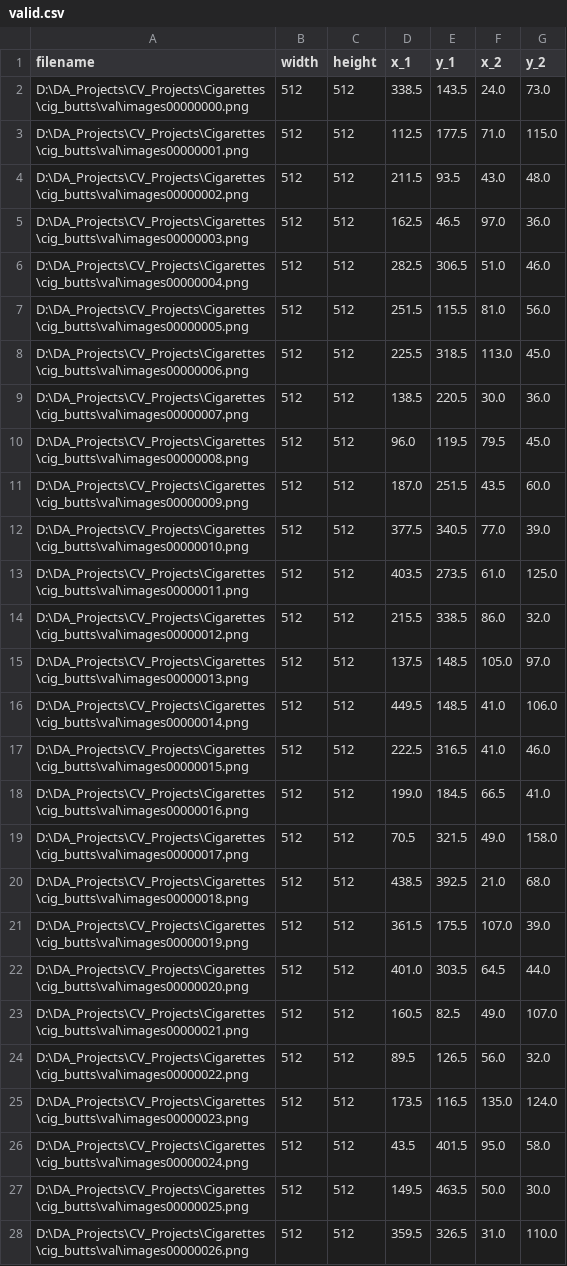
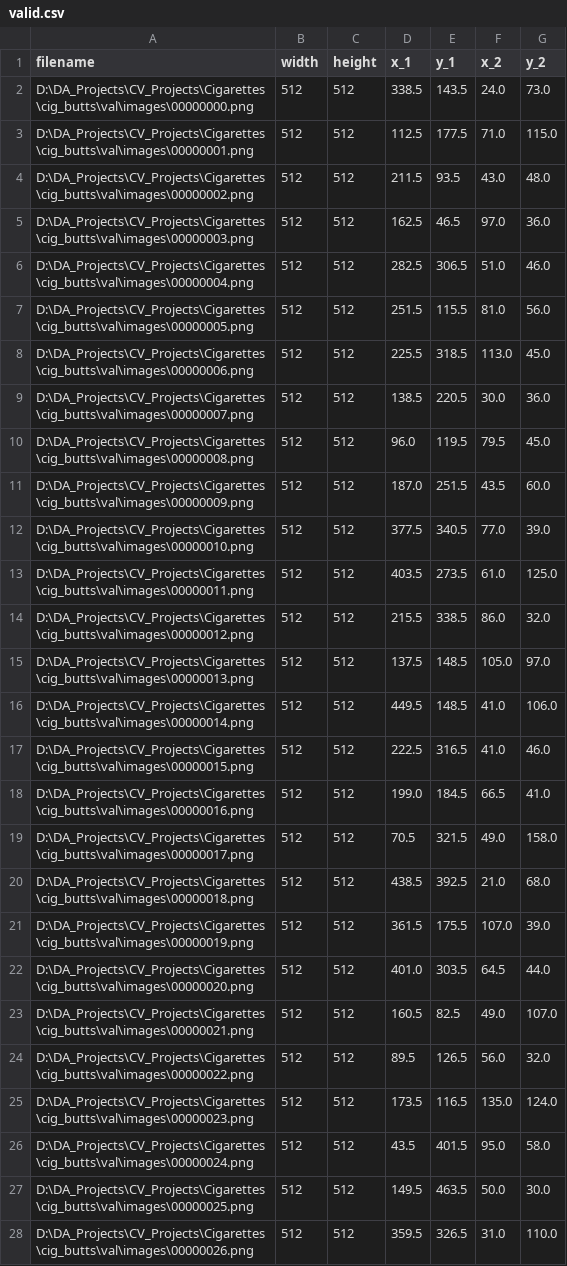
Before and after one commit to RadFam/cigarettes_detector, a CSV file: valid.csv, drawn as a sheet; only a part is shown; the diff covers the shown part only.

```diff
--- a/valid.csv
+++ b/valid.csv
@@ -1,28 +1,28 @@
 filename,width,height,x_1,y_1,x_2,y_2
-D:\DA_Projects\CV_Projects\Cigarettes\cig_butts\val\images00000000.png,512,512,338.5,143.5,24.0,73.0
-D:\DA_Projects\CV_Projects\Cigarettes\cig_butts\val\images00000001.png,512,512,112.5,177.5,71.0,115.0
-D:\DA_Projects\CV_Projects\Cigarettes\cig_butts\val\images00000002.png,512,512,211.5,93.5,43.0,48.0
-D:\DA_Projects\CV_Projects\Cigarettes\cig_butts\val\images00000003.png,512,512,162.5,46.5,97.0,36.0
-D:\DA_Projects\CV_Projects\Cigarettes\cig_butts\val\images00000004.png,512,512,282.5,306.5,51.0,46.0
-D:\DA_Projects\CV_Projects\Cigarettes\cig_butts\val\images00000005.png,512,512,251.5,115.5,81.0,56.0
-D:\DA_Projects\CV_Projects\Cigarettes\cig_butts\val\images00000006.png,512,512,225.5,318.5,113.0,45.0
-D:\DA_Projects\CV_Projects\Cigarettes\cig_butts\val\images00000007.png,512,512,138.5,220.5,30.0,36.0
-D:\DA_Projects\CV_Projects\Cigarettes\cig_butts\val\images00000008.png,512,512,96.0,119.5,79.5,45.0
-D:\DA_Projects\CV_Projects\Cigarettes\cig_butts\val\images00000009.png,512,512,187.0,251.5,43.5,60.0
-D:\DA_Projects\CV_Projects\Cigarettes\cig_butts\val\images00000010.png,512,512,377.5,340.5,77.0,39.0
-D:\DA_Projects\CV_Projects\Cigarettes\cig_butts\val\images00000011.png,512,512,403.5,273.5,61.0,125.0
-D:\DA_Projects\CV_Projects\Cigarettes\cig_butts\val\images00000012.png,512,512,215.5,338.5,86.0,32.0
-D:\DA_Projects\CV_Projects\Cigarettes\cig_butts\val\images00000013.png,512,512,137.5,148.5,105.0,97.0
-D:\DA_Projects\CV_Projects\Cigarettes\cig_butts\val\images00000014.png,512,512,449.5,148.5,41.0,106.0
-D:\DA_Projects\CV_Projects\Cigarettes\cig_butts\val\images00000015.png,512,512,222.5,316.5,41.0,46.0
-D:\DA_Projects\CV_Projects\Cigarettes\cig_butts\val\images00000016.png,512,512,199.0,184.5,66.5,41.0
-D:\DA_Projects\CV_Projects\Cigarettes\cig_butts\val\images00000017.png,512,512,70.5,321.5,49.0,158.0
-D:\DA_Projects\CV_Projects\Cigarettes\cig_butts\val\images00000018.png,512,512,438.5,392.5,21.0,68.0
-D:\DA_Projects\CV_Projects\Cigarettes\cig_butts\val\images00000019.png,512,512,361.5,175.5,107.0,39.0
-D:\DA_Projects\CV_Projects\Cigarettes\cig_butts\val\images00000020.png,512,512,401.0,303.5,64.5,44.0
-D:\DA_Projects\CV_Projects\Cigarettes\cig_butts\val\images00000021.png,512,512,160.5,82.5,49.0,107.0
-D:\DA_Projects\CV_Projects\Cigarettes\cig_butts\val\images00000022.png,512,512,89.5,126.5,56.0,32.0
-D:\DA_Projects\CV_Projects\Cigarettes\cig_butts\val\images00000023.png,512,512,173.5,116.5,135.0,124.0
-D:\DA_Projects\CV_Projects\Cigarettes\cig_butts\val\images00000024.png,512,512,43.5,401.5,95.0,58.0
-D:\DA_Projects\CV_Projects\Cigarettes\cig_butts\val\images00000025.png,512,512,149.5,463.5,50.0,30.0
-D:\DA_Projects\CV_Projects\Cigarettes\cig_butts\val\images00000026.png,512,512,359.5,326.5,31.0,110.0
+D:\DA_Projects\CV_Projects\Cigarettes\cig_butts\val\images\00000000.png,512,512,338.5,143.5,24.0,73.0
+D:\DA_Projects\CV_Projects\Cigarettes\cig_butts\val\images\00000001.png,512,512,112.5,177.5,71.0,115.0
+D:\DA_Projects\CV_Projects\Cigarettes\cig_butts\val\images\00000002.png,512,512,211.5,93.5,43.0,48.0
+D:\DA_Projects\CV_Projects\Cigarettes\cig_butts\val\images\00000003.png,512,512,162.5,46.5,97.0,36.0
+D:\DA_Projects\CV_Projects\Cigarettes\cig_butts\val\images\00000004.png,512,512,282.5,306.5,51.0,46.0
+D:\DA_Projects\CV_Projects\Cigarettes\cig_butts\val\images\00000005.png,512,512,251.5,115.5,81.0,56.0
+D:\DA_Projects\CV_Projects\Cigarettes\cig_butts\val\images\00000006.png,512,512,225.5,318.5,113.0,45.0
+D:\DA_Projects\CV_Projects\Cigarettes\cig_butts\val\images\00000007.png,512,512,138.5,220.5,30.0,36.0
+D:\DA_Projects\CV_Projects\Cigarettes\cig_butts\val\images\00000008.png,512,512,96.0,119.5,79.5,45.0
+D:\DA_Projects\CV_Projects\Cigarettes\cig_butts\val\images\00000009.png,512,512,187.0,251.5,43.5,60.0
+D:\DA_Projects\CV_Projects\Cigarettes\cig_butts\val\images\00000010.png,512,512,377.5,340.5,77.0,39.0
+D:\DA_Projects\CV_Projects\Cigarettes\cig_butts\val\images\00000011.png,512,512,403.5,273.5,61.0,125.0
+D:\DA_Projects\CV_Projects\Cigarettes\cig_butts\val\images\00000012.png,512,512,215.5,338.5,86.0,32.0
+D:\DA_Projects\CV_Projects\Cigarettes\cig_butts\val\images\00000013.png,512,512,137.5,148.5,105.0,97.0
+D:\DA_Projects\CV_Projects\Cigarettes\cig_butts\val\images\00000014.png,512,512,449.5,148.5,41.0,106.0
+D:\DA_Projects\CV_Projects\Cigarettes\cig_butts\val\images\00000015.png,512,512,222.5,316.5,41.0,46.0
+D:\DA_Projects\CV_Projects\Cigarettes\cig_butts\val\images\00000016.png,512,512,199.0,184.5,66.5,41.0
+D:\DA_Projects\CV_Projects\Cigarettes\cig_butts\val\images\00000017.png,512,512,70.5,321.5,49.0,158.0
+D:\DA_Projects\CV_Projects\Cigarettes\cig_butts\val\images\00000018.png,512,512,438.5,392.5,21.0,68.0
+D:\DA_Projects\CV_Projects\Cigarettes\cig_butts\val\images\00000019.png,512,512,361.5,175.5,107.0,39.0
+D:\DA_Projects\CV_Projects\Cigarettes\cig_butts\val\images\00000020.png,512,512,401.0,303.5,64.5,44.0
+D:\DA_Projects\CV_Projects\Cigarettes\cig_butts\val\images\00000021.png,512,512,160.5,82.5,49.0,107.0
+D:\DA_Projects\CV_Projects\Cigarettes\cig_butts\val\images\00000022.png,512,512,89.5,126.5,56.0,32.0
+D:\DA_Projects\CV_Projects\Cigarettes\cig_butts\val\images\00000023.png,512,512,173.5,116.5,135.0,124.0
+D:\DA_Projects\CV_Projects\Cigarettes\cig_butts\val\images\00000024.png,512,512,43.5,401.5,95.0,58.0
+D:\DA_Projects\CV_Projects\Cigarettes\cig_butts\val\images\00000025.png,512,512,149.5,463.5,50.0,30.0
+D:\DA_Projects\CV_Projects\Cigarettes\cig_butts\val\images\00000026.png,512,512,359.5,326.5,31.0,110.0
```
Also changed, not shown: 173 edited cells elsewhere in this file, train.csv, 2 other files.
